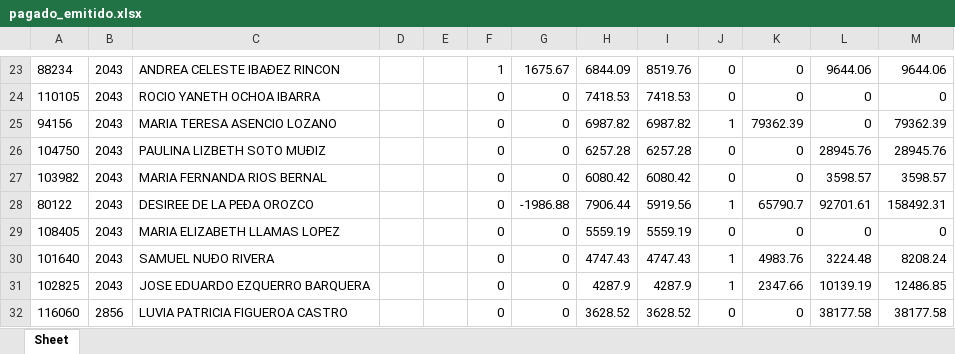
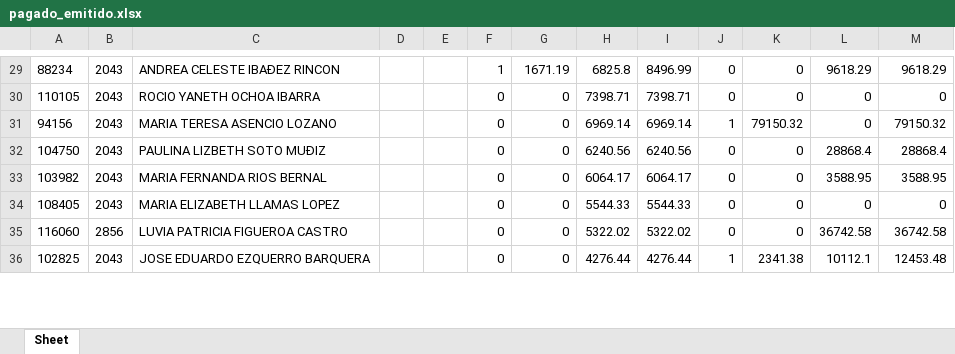
Before and after one commit to davalosdiego833/paneldecampanas, an Excel workbook: administrador/pagado_emitidido/pagado_emitido.xlsx, sheet Sheet, drawn as a sheet; only a part is shown, gaps mark what is left out; values as stored, in another font and other column widths than the file's, no borders; removed rows and columns are numbered as before the commit, all else as after; the diff covers the shown part only; the diff names each change by its address in the sheet, - before the commit and + after, or states it on an @@ line.

```diff
--- a/administrador/pagado_emitidido/pagado_emitido.xlsx (sheet Sheet)
+++ b/administrador/pagado_emitidido/pagado_emitido.xlsx (sheet Sheet)
-G29: 1675.67
+G29: 1671.19
-H29: 6844.09
+H29: 6825.8
-I29: 8519.76
+I29: 8496.99
-L29: 9644.06
+L29: 9618.29
-M29: 9644.06
+M29: 9618.29
-H30: 7418.53
+H30: 7398.71
-I30: 7418.53
+I30: 7398.71
-H31: 6987.82
+H31: 6969.14
-I31: 6987.82
+I31: 6969.14
-K31: 79362.39
+K31: 79150.32
-M31: 79362.39
+M31: 79150.32
-H32: 6257.28
+H32: 6240.56
-I32: 6257.28
+I32: 6240.56
-L32: 28945.76
+L32: 28868.4
-M32: 28945.76
+M32: 28868.4
-H33: 6080.42
+H33: 6064.17
-I33: 6080.42
+I33: 6064.17
-L33: 3598.57
+L33: 3588.95
-M33: 3598.57
+M33: 3588.95
-row 28: 80122 | 2043 | DESIREE DE LA PEÐA OROZCO |  |  | 0 | -1986.88 | 7906.44 | 5919.56 | 1 | 65790.7 | 92701.61 | 158492.31
-H34: 5559.19
+H34: 5544.33
-I34: 5559.19
+I34: 5544.33
-row 30: 101640 | 2043 | SAMUEL NUÐO RIVERA |  |  | 0 | 0 | 4747.43 | 4747.43 | 1 | 4983.76 | 3224.48 | 8208.24
-row 31: 102825 | 2043 | JOSE EDUARDO EZQUERRO BARQUERA |  |  | 0 | 0 | 4287.9 | 4287.9 | 1 | 2347.66 | 10139.19 | 12486.85
-H35: 3628.52
+H35: 5322.02
-I35: 3628.52
+I35: 5322.02
-L35: 38177.58
+L35: 36742.58
-M35: 38177.58
+M35: 36742.58
+row 36: 102825 | 2043 | JOSE EDUARDO EZQUERRO BARQUERA |  |  | 0 | 0 | 4276.44 | 4276.44 | 1 | 2341.38 | 10112.1 | 12453.48
```
Also changed, not shown: 14 added rows, 12 removed rows and 99 edited cells elsewhere in this sheet, VENTAS_MENSUALES/MAYO_CORREGIDO_RESULTADO.xlsx, VENTAS_MENSUALES/VENTAS MENSUALES.xlsx, 26 other files.
